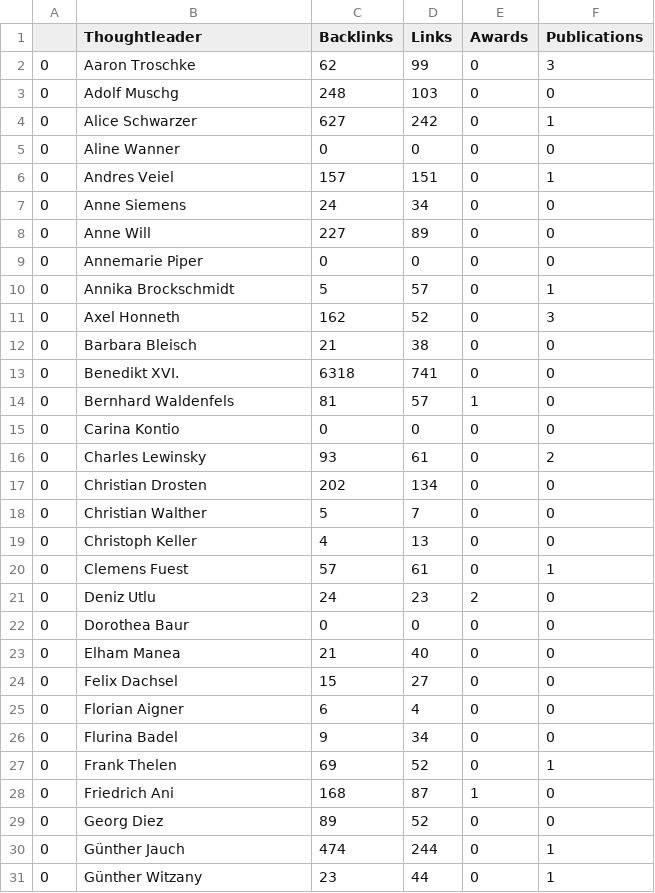
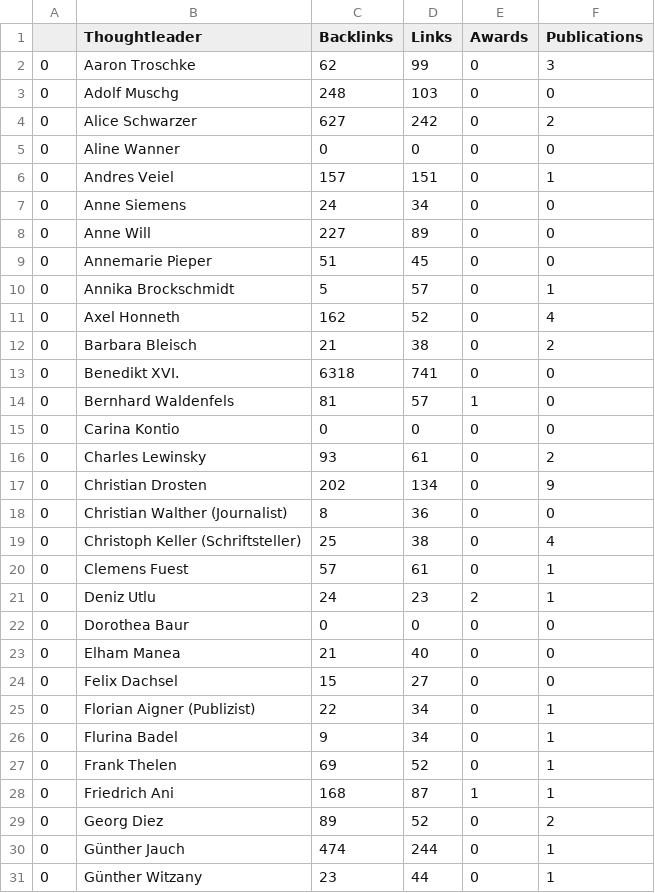
Before and after one commit to icknOrg/COINS_SwissThoughtleaders, a CSV file: Thoughtleader_Wikipedia.csv, drawn as a sheet; only a part is shown; the diff covers the shown part only.

Commit message:
Fixed Code and manually added publications of Klaas

```diff
--- a/Thoughtleader_Wikipedia.csv
+++ b/Thoughtleader_Wikipedia.csv
@@ -3,3 +3,3 @@
 0,Adolf Muschg,248,103,0,0
-0,Alice Schwarzer,627,242,0,1
+0,Alice Schwarzer,627,242,0,2
 0,Aline Wanner,0,0,0,0
@@ -8,6 +8,6 @@
 0,Anne Will,227,89,0,0
-0,Annemarie Piper,0,0,0,0
+0,Annemarie Pieper,51,45,0,0
 0,Annika Brockschmidt,5,57,0,1
-0,Axel Honneth,162,52,0,3
-0,Barbara Bleisch,21,38,0,0
+0,Axel Honneth,162,52,0,4
+0,Barbara Bleisch,21,38,0,2
 0,Benedikt XVI.,6318,741,0,0
@@ -16,7 +16,7 @@
 0,Charles Lewinsky,93,61,0,2
-0,Christian Drosten,202,134,0,0
-0,Christian Walther,5,7,0,0
-0,Christoph Keller,4,13,0,0
+0,Christian Drosten,202,134,0,9
+0,Christian Walther (Journalist),8,36,0,0
+0,Christoph Keller (Schriftsteller),25,38,0,4
 0,Clemens Fuest,57,61,0,1
-0,Deniz Utlu,24,23,2,0
+0,Deniz Utlu,24,23,2,1
 0,Dorothea Baur,0,0,0,0
@@ -24,7 +24,7 @@
 0,Felix Dachsel,15,27,0,0
-0,Florian Aigner,6,4,0,0
-0,Flurina Badel,9,34,0,0
+0,Florian Aigner (Publizist),22,34,0,1
+0,Flurina Badel,9,34,0,1
 0,Frank Thelen,69,52,0,1
-0,Friedrich Ani,168,87,1,0
-0,Georg Diez,89,52,0,0
+0,Friedrich Ani,168,87,1,1
+0,Georg Diez,89,52,0,2
 0,Günther Jauch,474,244,0,1
```
Also changed, not shown: 5 added rows, 5 removed rows and 32 edited cells elsewhere in this file, 1 other file.
